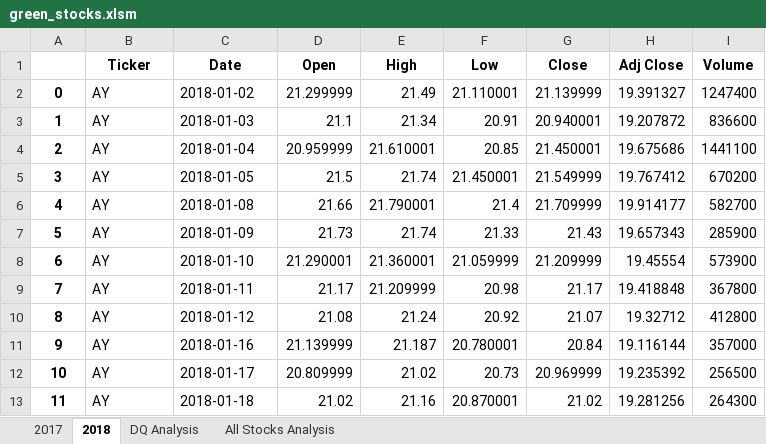
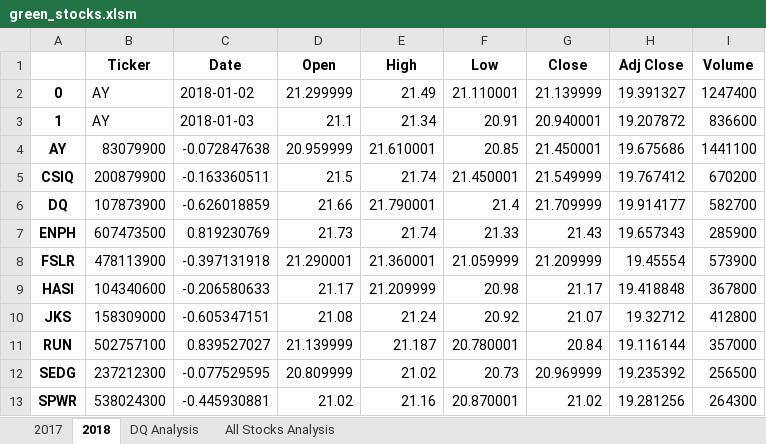
Before and after one commit to si1ver1/stock-analysis, an Excel workbook: green_stocks.xlsm, sheet 2018, drawn as a sheet; only a part is shown; values as stored, in another font and other column widths than the file's, no borders; the diff covers the shown part only; the diff names each change by its address in the sheet, - before the commit and + after, or states it on an @@ line.

Commit message:
added nested loop for data

```diff
--- a/green_stocks.xlsm (sheet 2018)
+++ b/green_stocks.xlsm (sheet 2018)
-A4: 2
+A4: AY
-B4 (Ticker): AY
+B4 (Ticker): 83079900
-C4 (Date): 2018-01-04
+C4 (Date): -0.072847638
-A5: 3
+A5: CSIQ
-B5 (Ticker): AY
+B5 (Ticker): 200879900
-C5 (Date): 2018-01-05
+C5 (Date): -0.163360511
-A6: 4
+A6: DQ
-B6 (Ticker): AY
+B6 (Ticker): 107873900
-C6 (Date): 2018-01-08
+C6 (Date): -0.626018859
-A7: 5
+A7: ENPH
-B7 (Ticker): AY
+B7 (Ticker): 607473500
-C7 (Date): 2018-01-09
+C7 (Date): 0.819230769
-A8: 6
+A8: FSLR
-B8 (Ticker): AY
+B8 (Ticker): 478113900
-C8 (Date): 2018-01-10
+C8 (Date): -0.397131918
-A9: 7
+A9: HASI
-B9 (Ticker): AY
+B9 (Ticker): 104340600
-C9 (Date): 2018-01-11
+C9 (Date): -0.206580633
-A10: 8
+A10: JKS
-B10 (Ticker): AY
+B10 (Ticker): 158309000
-C10 (Date): 2018-01-12
+C10 (Date): -0.605347151
-A11: 9
+A11: RUN
-B11 (Ticker): AY
+B11 (Ticker): 502757100
-C11 (Date): 2018-01-16
+C11 (Date): 0.839527027
-A12: 10
+A12: SEDG
-B12 (Ticker): AY
+B12 (Ticker): 237212300
-C12 (Date): 2018-01-17
+C12 (Date): -0.077529595
-A13: 11
+A13: SPWR
-B13 (Ticker): AY
+B13 (Ticker): 538024300
-C13 (Date): 2018-01-18
+C13 (Date): -0.445930881
```
Also changed, not shown: 6 edited cells elsewhere in this sheet, sheet All Stocks Analysis.
